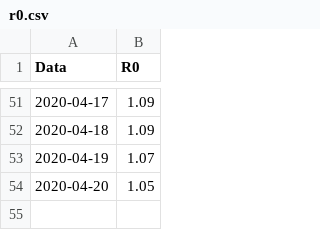
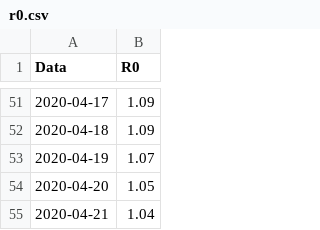
Before and after one commit to apalladi/datascienceprojects, a CSV file: covid19/output/r0.csv, drawn as a sheet; only a part is shown, gaps mark what is left out; the diff names each change by its address in the sheet, - before the commit and + after, or states it on an @@ line.

```diff
--- a/covid19/output/r0.csv
+++ b/covid19/output/r0.csv
+row 55: 2020-04-21 | 1.04
```
Also changed, not shown: covid19/output/nazionale.csv, 49 other files.
